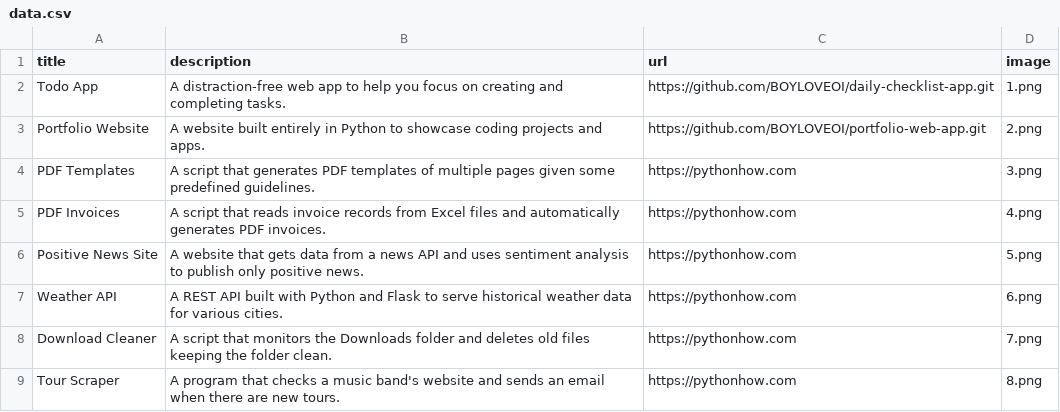
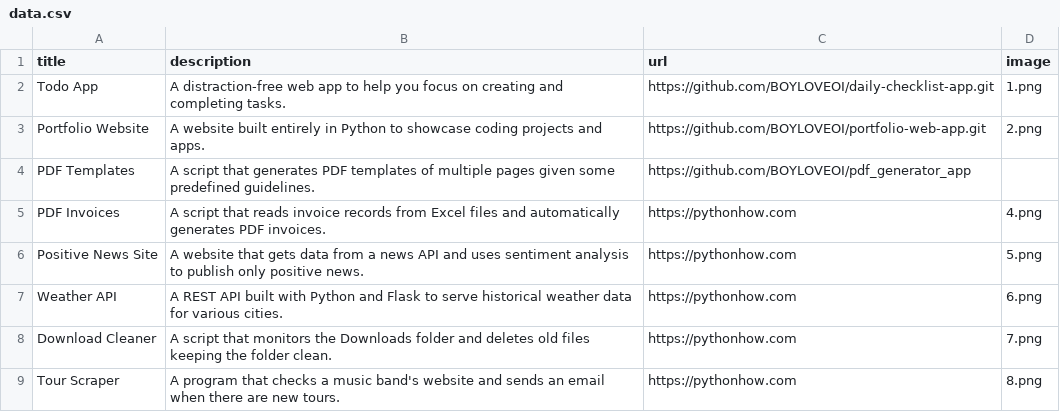
Before and after one commit to BOYLOVEOI/portfolio-web-app, a CSV file: data.csv, drawn as a sheet; only a part is shown.

Commit message:
added link to pdf template generator

```diff
--- a/data.csv
+++ b/data.csv
@@ -3,3 +3,3 @@ Todo App;A distraction-free web app to help you focus on creating and completing
 Portfolio Website;A website built entirely in Python to showcase coding projects and apps.;https://github.com/BOYLOVEOI/portfolio-web-app.git;2.png
-PDF Templates;A script that generates PDF templates of multiple pages given some predefined guidelines.;https://pythonhow.com;3.png
+PDF Templates;A script that generates PDF templates of multiple pages given some predefined guidelines.;https://github.com/BOYLOVEOI/pdf_generator_app
 PDF Invoices;A script that reads invoice records from Excel files and automatically generates PDF invoices.;https://pythonhow.com;4.png
```
